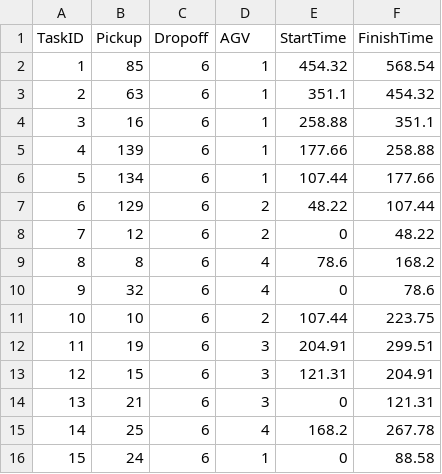
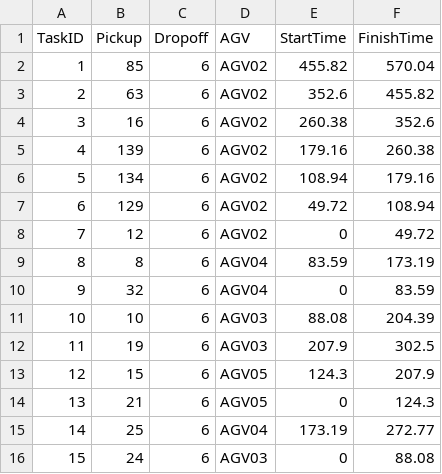
Before and after one commit to moyuing28/agv_sim_MATLAB, a CSV file: results/random_tasks.csv, drawn as a sheet.

```diff
--- a/results/random_tasks.csv
+++ b/results/random_tasks.csv
@@ -1,16 +1,16 @@
 TaskID,Pickup,Dropoff,AGV,StartTime,FinishTime
-1,85,6,1,454.32,568.54
-2,63,6,1,351.1,454.32
-3,16,6,1,258.88,351.1
-4,139,6,1,177.66,258.88
-5,134,6,1,107.44,177.66
-6,129,6,2,48.22,107.44
-7,12,6,2,0,48.22
-8,8,6,4,78.6,168.2
-9,32,6,4,0,78.6
-10,10,6,2,107.44,223.75
-11,19,6,3,204.91,299.51
-12,15,6,3,121.31,204.91
-13,21,6,3,0,121.31
-14,25,6,4,168.2,267.78
-15,24,6,1,0,88.58
+1,85,6,AGV02,455.82,570.04
+2,63,6,AGV02,352.6,455.82
+3,16,6,AGV02,260.38,352.6
+4,139,6,AGV02,179.16,260.38
+5,134,6,AGV02,108.94,179.16
+6,129,6,AGV02,49.72,108.94
+7,12,6,AGV02,0,49.72
+8,8,6,AGV04,83.59,173.19
+9,32,6,AGV04,0,83.59
+10,10,6,AGV03,88.08,204.39
+11,19,6,AGV03,207.9,302.5
+12,15,6,AGV05,124.3,207.9
+13,21,6,AGV05,0,124.3
+14,25,6,AGV04,173.19,272.77
+15,24,6,AGV03,0,88.08
```
Also changed, not shown: results/fcfs_tasks.csv, 16 other files.
